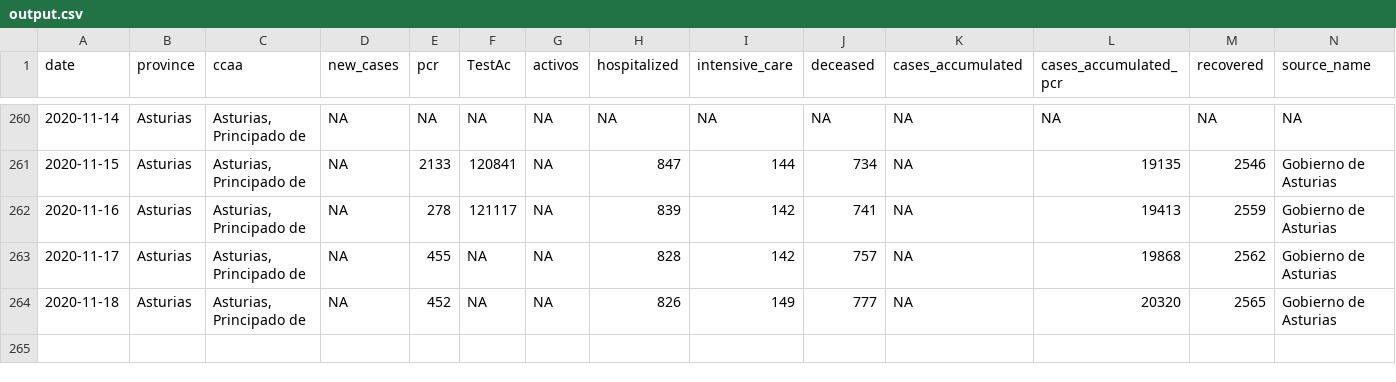
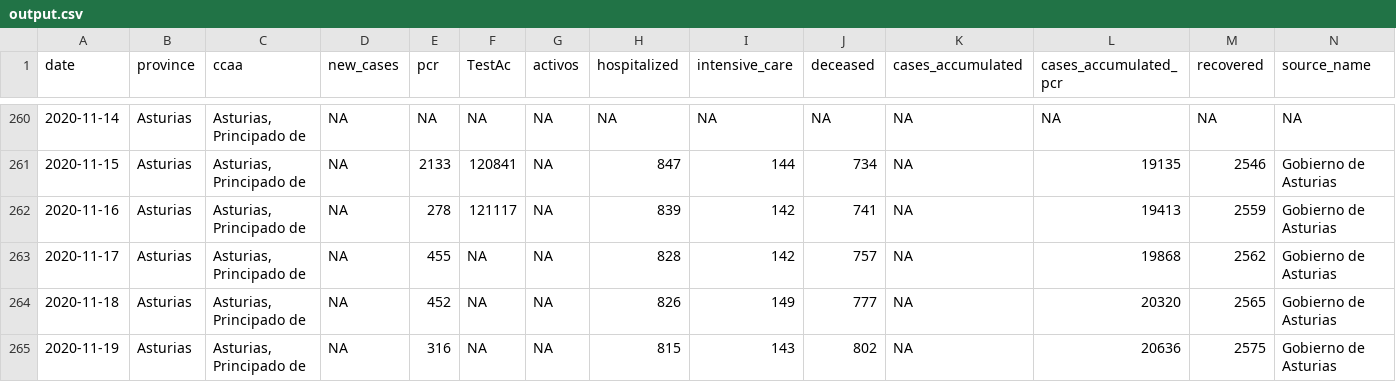
Before and after one commit to kifirifis/asturiasescovid19data, a CSV file: data/output.csv, drawn as a sheet; only a part is shown, gaps mark what is left out; rows hold the shown columns only; the diff names each change by its address in the sheet, - before the commit and + after, or states it on an @@ line.

Commit message:
update output.csv at 19-11-2020 & daily html at 20-11-2020

```diff
--- a/data/output.csv
+++ b/data/output.csv
+row 265: 2020-11-19 | Asturias | Asturias, Principado de | NA | 316 | NA | NA | 815 | 143 | 802 | NA | 20636 | 2575 | Gobierno de Asturias
```
Also changed, not shown: 1 other file.
